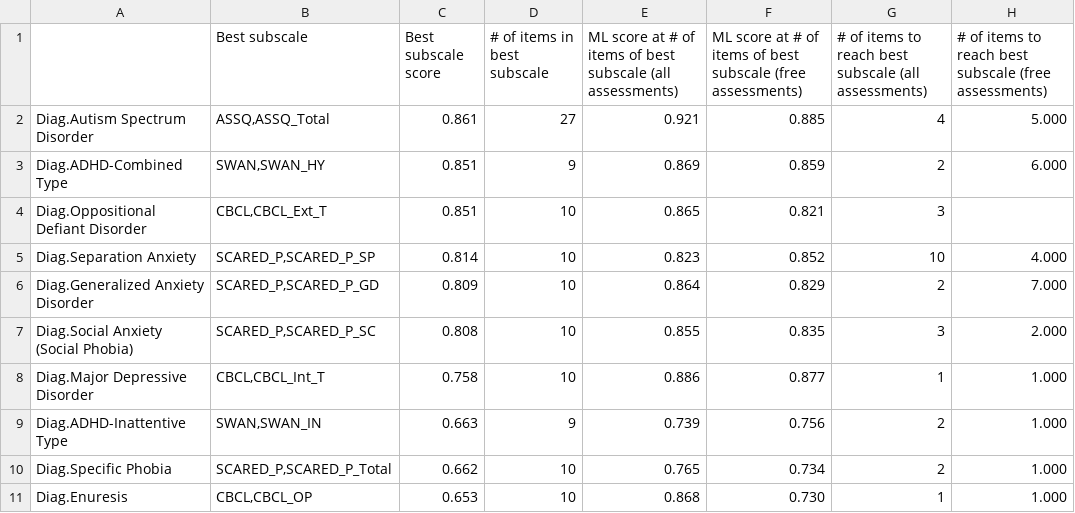
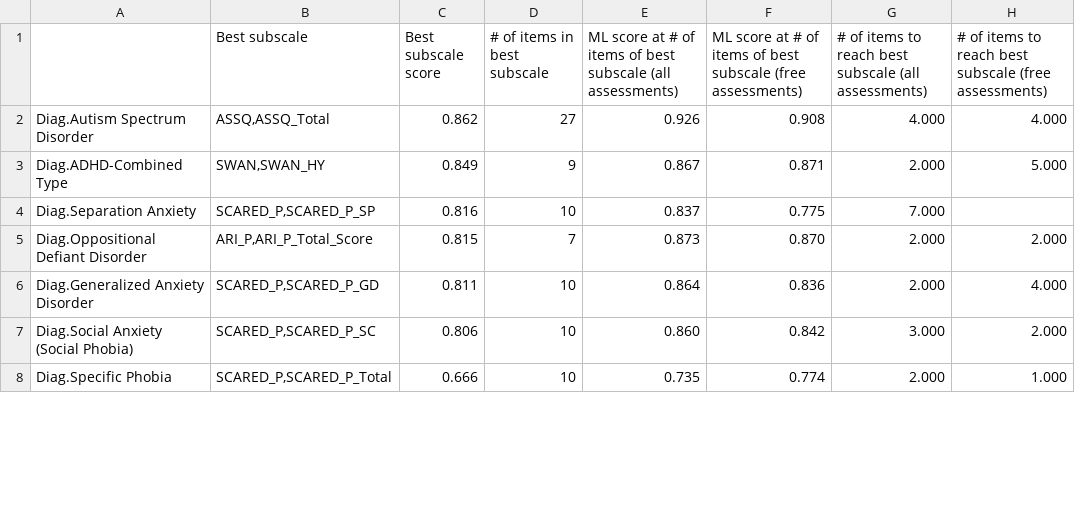
Before and after one commit to charlie42/HBN-scripts, a CSV file: output/manual_scoring_analysis/manual_subsale_scores_vs_ml.csv, drawn as a sheet; only a part is shown; the diff covers the shown part only.

```diff
--- a/output/manual_scoring_analysis/manual_subsale_scores_vs_ml.csv
+++ b/output/manual_scoring_analysis/manual_subsale_scores_vs_ml.csv
@@ -1,11 +1,8 @@
 ,Best subscale,Best subscale score,# of items in best subscale,ML score at # of items of best subscale (all assessments),ML score at # of items of best subscale (free assessments),# of items to reach best subscale (all assessments),# of items to reach best subscale (free assessments)
-Diag.Autism Spectrum Disorder,"ASSQ,ASSQ_Total",0.861,27,0.921,0.885,4,5.000
-Diag.ADHD-Combined Type,"SWAN,SWAN_HY",0.851,9,0.869,0.859,2,6.000
-Diag.Oppositional Defiant Disorder,"CBCL,CBCL_Ext_T",0.851,10,0.865,0.821,3,
-Diag.Separation Anxiety,"SCARED_P,SCARED_P_SP",0.814,10,0.823,0.852,10,4.000
-Diag.Generalized Anxiety Disorder,"SCARED_P,SCARED_P_GD",0.809,10,0.864,0.829,2,7.000
-Diag.Social Anxiety (Social Phobia),"SCARED_P,SCARED_P_SC",0.808,10,0.855,0.835,3,2.000
-Diag.Major Depressive Disorder,"CBCL,CBCL_Int_T",0.758,10,0.886,0.877,1,1.000
-Diag.ADHD-Inattentive Type,"SWAN,SWAN_IN",0.663,9,0.739,0.756,2,1.000
-Diag.Specific Phobia,"SCARED_P,SCARED_P_Total",0.662,10,0.765,0.734,2,1.000
-Diag.Enuresis,"CBCL,CBCL_OP",0.653,10,0.868,0.730,1,1.000
+Diag.Autism Spectrum Disorder,"ASSQ,ASSQ_Total",0.862,27,0.926,0.908,4.000,4.000
+Diag.ADHD-Combined Type,"SWAN,SWAN_HY",0.849,9,0.867,0.871,2.000,5.000
+Diag.Separation Anxiety,"SCARED_P,SCARED_P_SP",0.816,10,0.837,0.775,7.000,
+Diag.Oppositional Defiant Disorder,"ARI_P,ARI_P_Total_Score",0.815,7,0.873,0.870,2.000,2.000
+Diag.Generalized Anxiety Disorder,"SCARED_P,SCARED_P_GD",0.811,10,0.864,0.836,2.000,4.000
+Diag.Social Anxiety (Social Phobia),"SCARED_P,SCARED_P_SC",0.806,10,0.860,0.842,3.000,2.000
+Diag.Specific Phobia,"SCARED_P,SCARED_P_Total",0.666,10,0.735,0.774,2.000,1.000
```
Also changed, not shown: 4 added rows, 1 removed row and 22 edited cells elsewhere in this file, output/manual_scoring_analysis/manual_subscale_scores.csv, output/what_improves_LD.csv, 54 other files.
